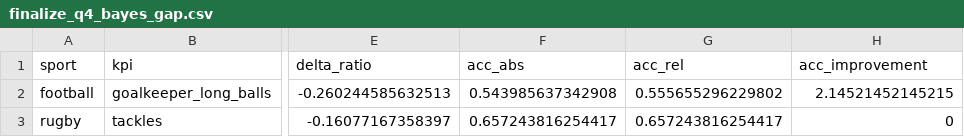
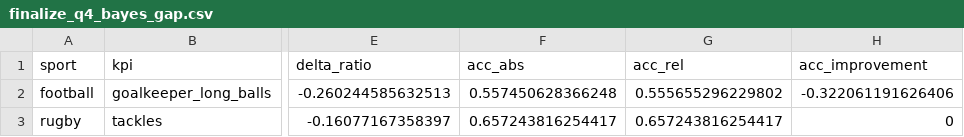
Before and after one commit to AroundInteger/pef-empirical, a CSV file: scripts/paper_pipeline/outputs/finalize_q4_bayes_gap.csv, drawn as a sheet; only a part is shown, gaps mark what is left out; the diff names each change by its address in the sheet, - before the commit and + after, or states it on an @@ line.

```diff
--- a/scripts/paper_pipeline/outputs/finalize_q4_bayes_gap.csv
+++ b/scripts/paper_pipeline/outputs/finalize_q4_bayes_gap.csv
-F2 (acc_abs): 0.543985637342908
+F2 (acc_abs): 0.557450628366248
-H2 (acc_improvement): 2.14521452145215
+H2 (acc_improvement): -0.322061191626406
```
Also changed, not shown: scripts/paper_pipeline/outputs/finalize_bootstrap_pef.csv, scripts/paper_pipeline/outputs/finalize_kpi_information.csv, 24 other files.
